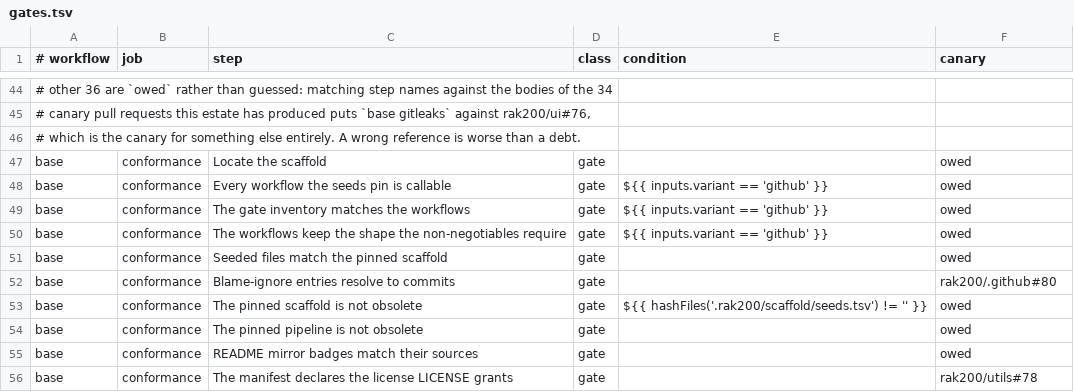
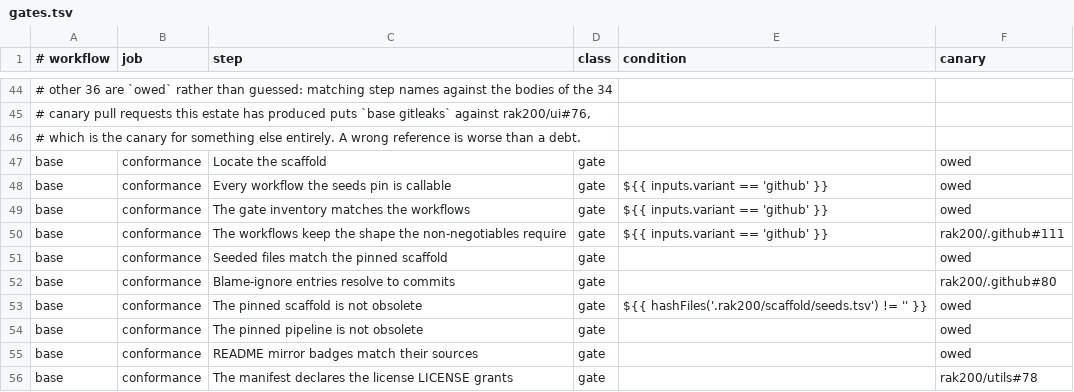
Before and after one commit to rak200/.github, a TSV file: scripts/gates.tsv, drawn as a sheet; only a part is shown, gaps mark what is left out.

```diff
--- a/scripts/gates.tsv
+++ b/scripts/gates.tsv
@@ -49,3 +49,3 @@ base	conformance	Every workflow the seeds pin is callable	gate	${{ inputs.varian
 base	conformance	The gate inventory matches the workflows	gate	${{ inputs.variant == 'github' }}	owed
-base	conformance	The workflows keep the shape the non-negotiables require	gate	${{ inputs.variant == 'github' }}	owed
+base	conformance	The workflows keep the shape the non-negotiables require	gate	${{ inputs.variant == 'github' }}	rak200/.github#111
 base	conformance	Seeded files match the pinned scaffold	gate		owed
```
